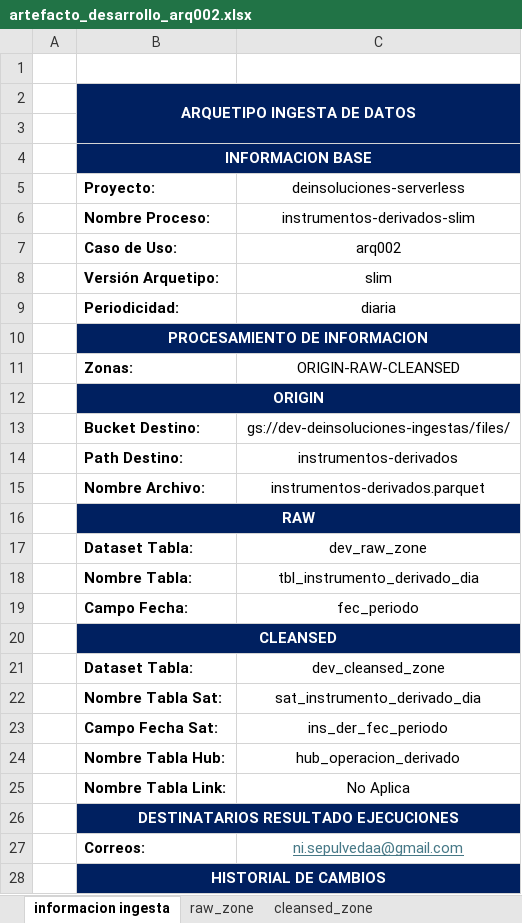
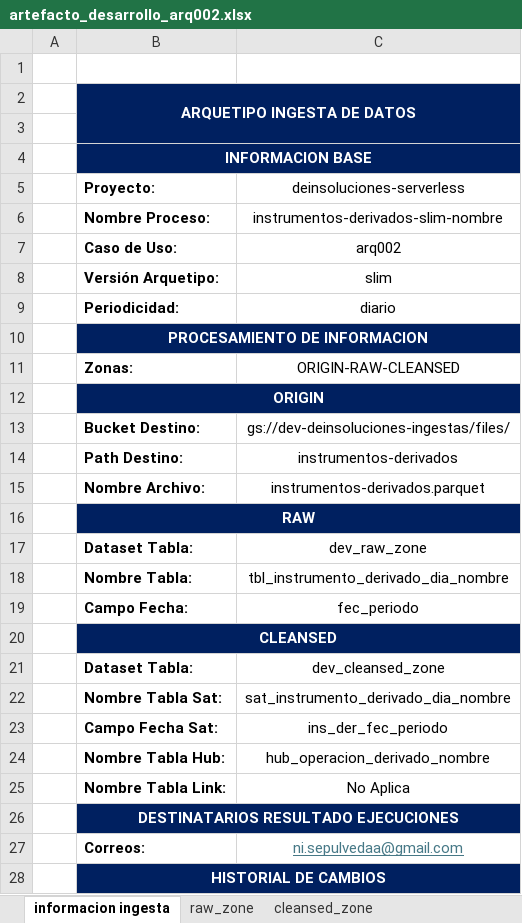
Before and after one commit to nisepulvedaa/deinsoluciones-base-arq002-slim, an Excel workbook: artefacto_desarrollo_arq002.xlsx, sheet informacion ingesta, drawn as a sheet; only a part is shown; values as stored, in another font and other column widths than the file's, no borders; the diff names each change by its address in the sheet, - before the commit and + after, or states it on an @@ line.

Commit message:
artefactos de desarrollo
se agregan archivos base para realizar el caso de evaluacion

```diff
--- a/artefacto_desarrollo_arq002.xlsx (sheet informacion ingesta)
+++ b/artefacto_desarrollo_arq002.xlsx (sheet informacion ingesta)
-C6 (deinsoluciones-serverless): instrumentos-derivados-slim
+C6 (deinsoluciones-serverless): instrumentos-derivados-slim-nombre
-C9 (deinsoluciones-serverless): diaria
+C9 (deinsoluciones-serverless): diario
-C18 (deinsoluciones-serverless): tbl_instrumento_derivado_dia
+C18 (deinsoluciones-serverless): tbl_instrumento_derivado_dia_nombre
-C22 (deinsoluciones-serverless): sat_instrumento_derivado_dia
+C22 (deinsoluciones-serverless): sat_instrumento_derivado_dia_nombre
-C24 (deinsoluciones-serverless): hub_operacion_derivado
+C24 (deinsoluciones-serverless): hub_operacion_derivado_nombre
```
Also changed, not shown: sheet cleansed_zone, sheet raw_zone, 4 other files.
